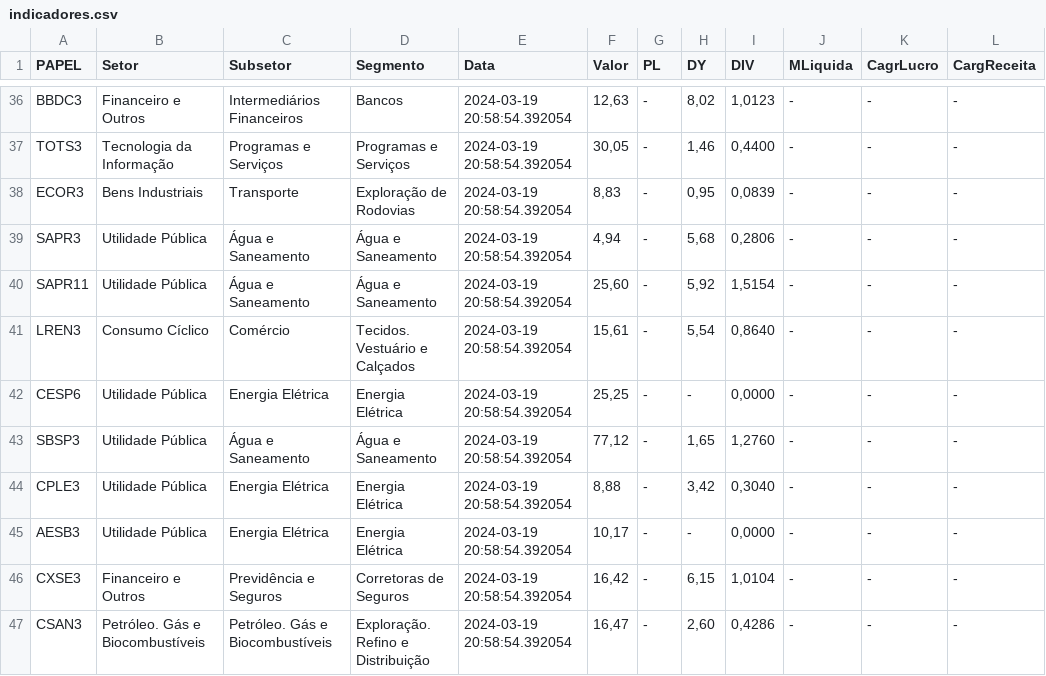
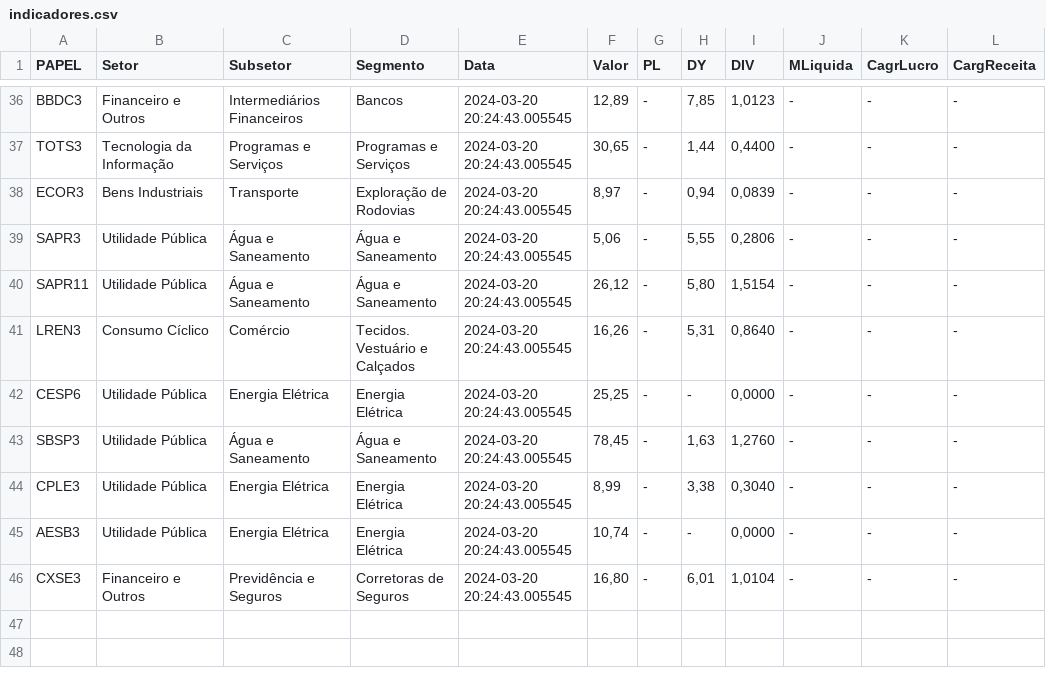
Before and after one commit to ggaiof/geral, a CSV file: indicadores.csv, drawn as a sheet; only a part is shown, gaps mark what is left out; the diff covers the shown part only.

```diff
--- a/indicadores.csv
+++ b/indicadores.csv
@@ -36,12 +36,11 @@ PAPEL,Setor,Subsetor,Segmento,Data,Valor,PL,DY,DIV,MLiquida,CagrLucro,CargReceit
-"BBDC3","Financeiro e Outros","Intermediários Financeiros","Bancos","2024-03-19 20:58:54.392054","12,63","-","8,02","1,0123","-","-","-"
-"TOTS3","Tecnologia da Informação","Programas e Serviços","Programas e Serviços","2024-03-19 20:58:54.392054","30,05","-","1,46","0,4400","-","-","-"
-"ECOR3","Bens Industriais","Transporte","Exploração de Rodovias","2024-03-19 20:58:54.392054","8,83","-","0,95","0,0839","-","-","-"
-"SAPR3","Utilidade Pública","Água e Saneamento","Água e Saneamento","2024-03-19 20:58:54.392054","4,94","-","5,68","0,2806","-","-","-"
-"SAPR11","Utilidade Pública","Água e Saneamento","Água e Saneamento","2024-03-19 20:58:54.392054","25,60","-","5,92","1,5154","-","-","-"
-"LREN3","Consumo Cíclico","Comércio","Tecidos. Vestuário e Calçados","2024-03-19 20:58:54.392054","15,61","-","5,54","0,8640","-","-","-"
-"CESP6","Utilidade Pública","Energia Elétrica","Energia Elétrica","2024-03-19 20:58:54.392054","25,25","-","-","0,0000","-","-","-"
-"SBSP3","Utilidade Pública","Água e Saneamento","Água e Saneamento","2024-03-19 20:58:54.392054","77,12","-","1,65","1,2760","-","-","-"
-"CPLE3","Utilidade Pública","Energia Elétrica","Energia Elétrica","2024-03-19 20:58:54.392054","8,88","-","3,42","0,3040","-","-","-"
-"AESB3","Utilidade Pública","Energia Elétrica","Energia Elétrica","2024-03-19 20:58:54.392054","10,17","-","-","0,0000","-","-","-"
-"CXSE3","Financeiro e Outros","Previdência e Seguros","Corretoras de Seguros","2024-03-19 20:58:54.392054","16,42","-","6,15","1,0104","-","-","-"
-"CSAN3","Petróleo. Gás e Biocombustíveis","Petróleo. Gás e Biocombustíveis","Exploração. Refino e Distribuição","2024-03-19 20:58:54.392054","16,47","-","2,60","0,4286","-","-","-"
+"BBDC3","Financeiro e Outros","Intermediários Financeiros","Bancos","2024-03-20 20:24:43.005545","12,89","-","7,85","1,0123","-","-","-"
+"TOTS3","Tecnologia da Informação","Programas e Serviços","Programas e Serviços","2024-03-20 20:24:43.005545","30,65","-","1,44","0,4400","-","-","-"
+"ECOR3","Bens Industriais","Transporte","Exploração de Rodovias","2024-03-20 20:24:43.005545","8,97","-","0,94","0,0839","-","-","-"
+"SAPR3","Utilidade Pública","Água e Saneamento","Água e Saneamento","2024-03-20 20:24:43.005545","5,06","-","5,55","0,2806","-","-","-"
+"SAPR11","Utilidade Pública","Água e Saneamento","Água e Saneamento","2024-03-20 20:24:43.005545","26,12","-","5,80","1,5154","-","-","-"
+"LREN3","Consumo Cíclico","Comércio","Tecidos. Vestuário e Calçados","2024-03-20 20:24:43.005545","16,26","-","5,31","0,8640","-","-","-"
+"CESP6","Utilidade Pública","Energia Elétrica","Energia Elétrica","2024-03-20 20:24:43.005545","25,25","-","-","0,0000","-","-","-"
+"SBSP3","Utilidade Pública","Água e Saneamento","Água e Saneamento","2024-03-20 20:24:43.005545","78,45","-","1,63","1,2760","-","-","-"
+"CPLE3","Utilidade Pública","Energia Elétrica","Energia Elétrica","2024-03-20 20:24:43.005545","8,99","-","3,38","0,3040","-","-","-"
+"AESB3","Utilidade Pública","Energia Elétrica","Energia Elétrica","2024-03-20 20:24:43.005545","10,74","-","-","0,0000","-","-","-"
+"CXSE3","Financeiro e Outros","Previdência e Seguros","Corretoras de Seguros","2024-03-20 20:24:43.005545","16,80","-","6,01","1,0104","-","-","-"
```
Also changed, not shown: 96 edited cells elsewhere in this file.
